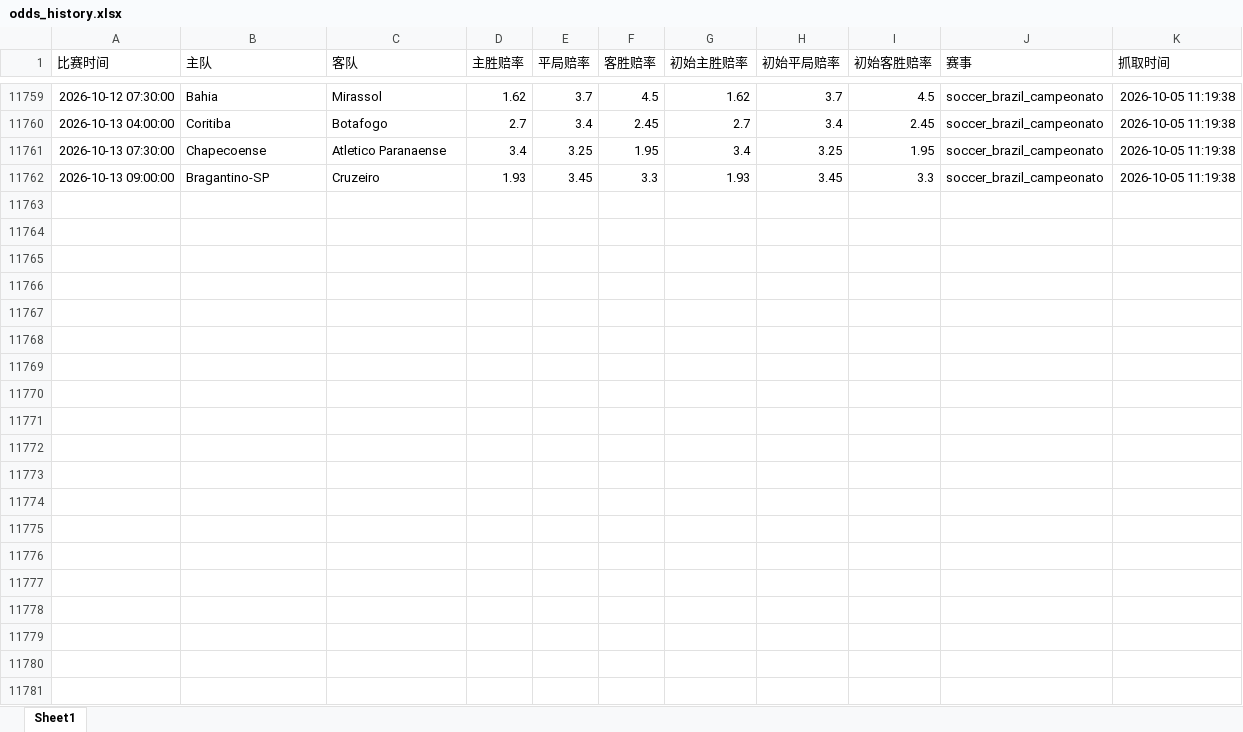
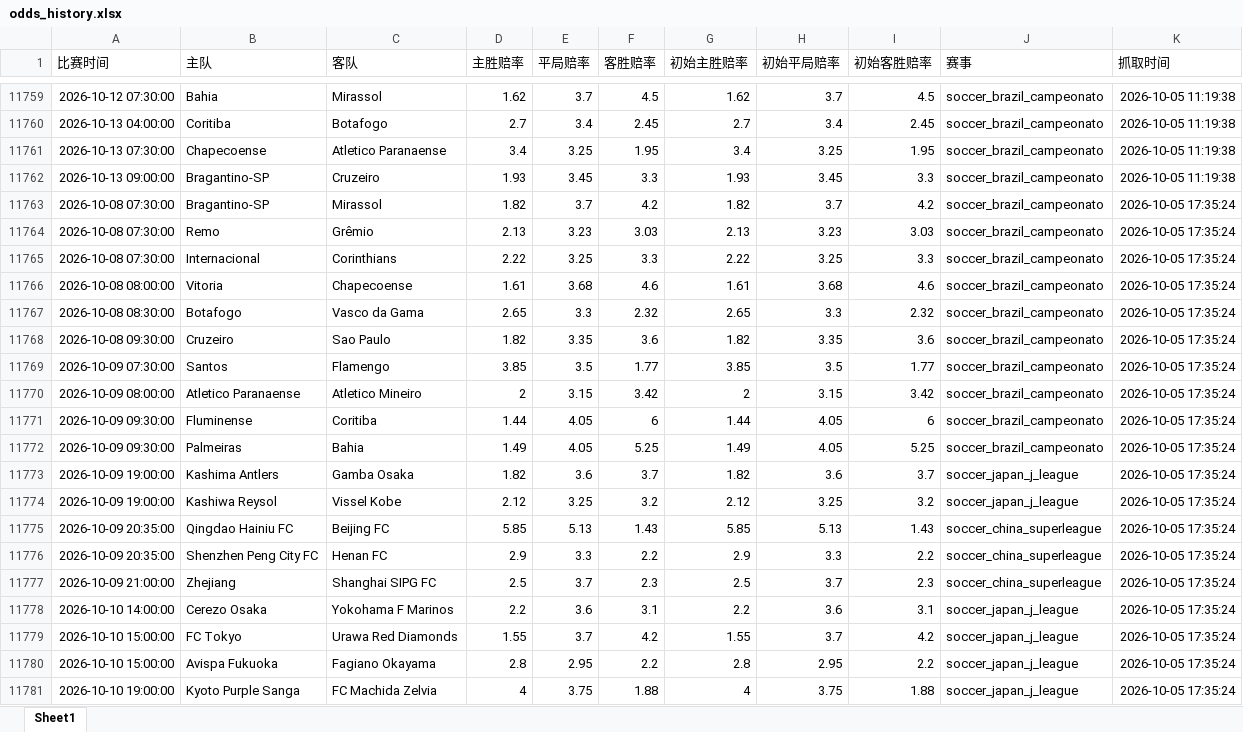
Before and after one commit to mynametengfei-coder/football_model, an Excel workbook: odds_history.xlsx, sheet Sheet1, drawn as a sheet; only a part is shown, gaps mark what is left out; values as stored, in another font and other column widths than the file's, no borders; the diff covers the shown part only; the diff names each change by its address in the sheet, - before the commit and + after, or states it on an @@ line.

```diff
--- a/odds_history.xlsx (sheet Sheet1)
+++ b/odds_history.xlsx (sheet Sheet1)
+row 11763: 2026-10-08 07:30:00 | Bragantino-SP | Mirassol | 1.82 | 3.7 | 4.2 | 1.82 | 3.7 | 4.2 | soccer_brazil_campeonato | 2026-10-05 17:35:24
+row 11764: 2026-10-08 07:30:00 | Remo | Grêmio | 2.13 | 3.23 | 3.03 | 2.13 | 3.23 | 3.03 | soccer_brazil_campeonato | 2026-10-05 17:35:24
+row 11765: 2026-10-08 07:30:00 | Internacional | Corinthians | 2.22 | 3.25 | 3.3 | 2.22 | 3.25 | 3.3 | soccer_brazil_campeonato | 2026-10-05 17:35:24
+row 11766: 2026-10-08 08:00:00 | Vitoria | Chapecoense | 1.61 | 3.68 | 4.6 | 1.61 | 3.68 | 4.6 | soccer_brazil_campeonato | 2026-10-05 17:35:24
+row 11767: 2026-10-08 08:30:00 | Botafogo | Vasco da Gama | 2.65 | 3.3 | 2.32 | 2.65 | 3.3 | 2.32 | soccer_brazil_campeonato | 2026-10-05 17:35:24
+row 11768: 2026-10-08 09:30:00 | Cruzeiro | Sao Paulo | 1.82 | 3.35 | 3.6 | 1.82 | 3.35 | 3.6 | soccer_brazil_campeonato | 2026-10-05 17:35:24
+row 11769: 2026-10-09 07:30:00 | Santos | Flamengo | 3.85 | 3.5 | 1.77 | 3.85 | 3.5 | 1.77 | soccer_brazil_campeonato | 2026-10-05 17:35:24
+row 11770: 2026-10-09 08:00:00 | Atletico Paranaense | Atletico Mineiro | 2 | 3.15 | 3.42 | 2 | 3.15 | 3.42 | soccer_brazil_campeonato | 2026-10-05 17:35:24
+row 11771: 2026-10-09 09:30:00 | Fluminense | Coritiba | 1.44 | 4.05 | 6 | 1.44 | 4.05 | 6 | soccer_brazil_campeonato | 2026-10-05 17:35:24
+row 11772: 2026-10-09 09:30:00 | Palmeiras | Bahia | 1.49 | 4.05 | 5.25 | 1.49 | 4.05 | 5.25 | soccer_brazil_campeonato | 2026-10-05 17:35:24
+row 11773: 2026-10-09 19:00:00 | Kashima Antlers | Gamba Osaka | 1.82 | 3.6 | 3.7 | 1.82 | 3.6 | 3.7 | soccer_japan_j_league | 2026-10-05 17:35:24
+row 11774: 2026-10-09 19:00:00 | Kashiwa Reysol | Vissel Kobe | 2.12 | 3.25 | 3.2 | 2.12 | 3.25 | 3.2 | soccer_japan_j_league | 2026-10-05 17:35:24
+row 11775: 2026-10-09 20:35:00 | Qingdao Hainiu FC | Beijing FC | 5.85 | 5.13 | 1.43 | 5.85 | 5.13 | 1.43 | soccer_china_superleague | 2026-10-05 17:35:24
+row 11776: 2026-10-09 20:35:00 | Shenzhen Peng City FC | Henan FC | 2.9 | 3.3 | 2.2 | 2.9 | 3.3 | 2.2 | soccer_china_superleague | 2026-10-05 17:35:24
+row 11777: 2026-10-09 21:00:00 | Zhejiang | Shanghai SIPG FC | 2.5 | 3.7 | 2.3 | 2.5 | 3.7 | 2.3 | soccer_china_superleague | 2026-10-05 17:35:24
+row 11778: 2026-10-10 14:00:00 | Cerezo Osaka | Yokohama F Marinos | 2.2 | 3.6 | 3.1 | 2.2 | 3.6 | 3.1 | soccer_japan_j_league | 2026-10-05 17:35:24
+row 11779: 2026-10-10 15:00:00 | FC Tokyo | Urawa Red Diamonds | 1.55 | 3.7 | 4.2 | 1.55 | 3.7 | 4.2 | soccer_japan_j_league | 2026-10-05 17:35:24
+row 11780: 2026-10-10 15:00:00 | Avispa Fukuoka | Fagiano Okayama | 2.8 | 2.95 | 2.2 | 2.8 | 2.95 | 2.2 | soccer_japan_j_league | 2026-10-05 17:35:24
+row 11781: 2026-10-10 19:00:00 | Kyoto Purple Sanga | FC Machida Zelvia | 4 | 3.75 | 1.88 | 4 | 3.75 | 1.88 | soccer_japan_j_league | 2026-10-05 17:35:24
```
Also changed, not shown: 20 added rows elsewhere in this sheet, matches_with_odds.xlsx.
